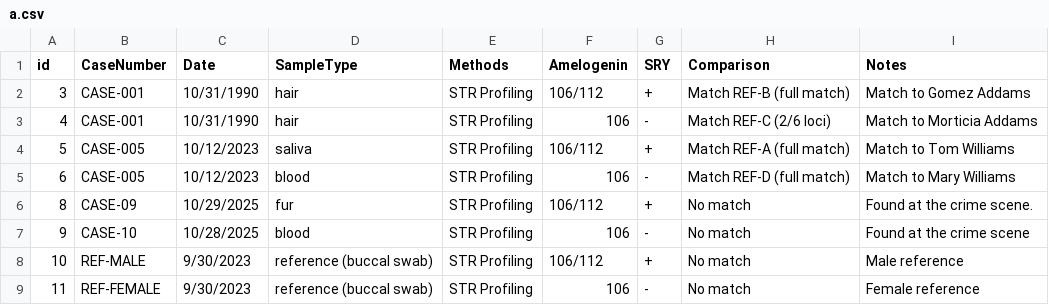
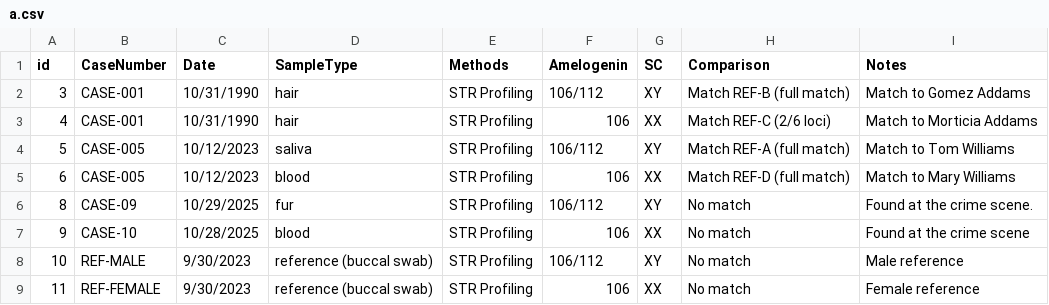
Before and after one commit to deborah-orret/jericholabssite, a CSV file: a.csv, drawn as a sheet.

Commit message:
Modify a.csv to include SC and update Amelogenin
Updated the Amelogenin column to SRY and added SC column with values.

```diff
--- a/a.csv
+++ b/a.csv
@@ -1,9 +1,9 @@
-id,CaseNumber,Date,SampleType,Methods,Amelogenin,SRY,Comparison,Notes
-3,CASE-001,10/31/1990,hair,STR Profiling,106/112,+,Match REF-B (full match),Match to Gomez Addams
-4,CASE-001,10/31/1990,hair,STR Profiling,106,-,Match REF-C (2/6 loci),Match to Morticia Addams
-5,CASE-005,10/12/2023,saliva,STR Profiling,106/112,+,Match REF-A (full match),Match to Tom Williams
-6,CASE-005,10/12/2023,blood,STR Profiling,106,-,Match REF-D (full match),Match to Mary Williams
-8,CASE-09,10/29/2025,fur,STR Profiling,106/112,+,No match,Found at the crime scene.
-9,CASE-10,10/28/2025,blood,STR Profiling,106,-,No match,Found at the crime scene
-10,REF-MALE,9/30/2023,reference (buccal swab),STR Profiling,106/112,+,No match,Male reference
-11,REF-FEMALE,9/30/2023,reference (buccal swab),STR Profiling,106,-,No match,Female reference
+id,CaseNumber,Date,SampleType,Methods,Amelogenin,SC,Comparison,Notes
+3,CASE-001,10/31/1990,hair,STR Profiling,106/112,XY,Match REF-B (full match),Match to Gomez Addams
+4,CASE-001,10/31/1990,hair,STR Profiling,106,XX,Match REF-C (2/6 loci),Match to Morticia Addams
+5,CASE-005,10/12/2023,saliva,STR Profiling,106/112,XY,Match REF-A (full match),Match to Tom Williams
+6,CASE-005,10/12/2023,blood,STR Profiling,106,XX,Match REF-D (full match),Match to Mary Williams
+8,CASE-09,10/29/2025,fur,STR Profiling,106/112,XY,No match,Found at the crime scene.
+9,CASE-10,10/28/2025,blood,STR Profiling,106,XX,No match,Found at the crime scene
+10,REF-MALE,9/30/2023,reference (buccal swab),STR Profiling,106/112,XY,No match,Male reference
+11,REF-FEMALE,9/30/2023,reference (buccal swab),STR Profiling,106,XX,No match,Female reference
```
